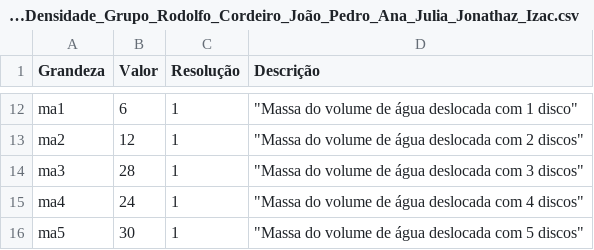
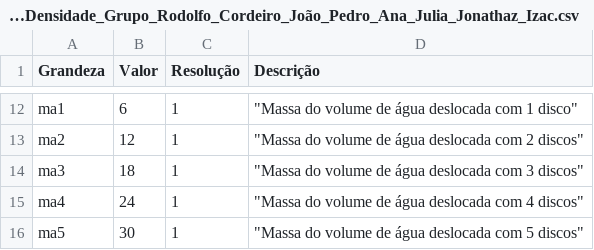
Before and after one commit to macunaimaa/lab_f2, a CSV file: Exp_01_Densidade_Grupo_Rodolfo_Cordeiro_João_Pedro_Ana_Julia_Jonathaz_Izac.csv, drawn as a sheet; only a part is shown, gaps mark what is left out.

Commit message:
correçao na incerteza e mudança no arquivo csv com valor diferente do esperado

```diff
--- a/Exp_01_Densidade_Grupo_Rodolfo_Cordeiro_João_Pedro_Ana_Julia_Jonathaz_Izac.csv
+++ b/Exp_01_Densidade_Grupo_Rodolfo_Cordeiro_João_Pedro_Ana_Julia_Jonathaz_Izac.csv
@@ -13,3 +13,3 @@ ma1 ;6;1;" ""Massa do volume de água deslocada com 1 disco"""
 ma2 ;12;1;" ""Massa do volume de água deslocada com 2 discos"""
-ma3 ;28;1;" ""Massa do volume de água deslocada com 3 discos"""
+ma3 ;18;1;" ""Massa do volume de água deslocada com 3 discos"""
 ma4 ;24;1;" ""Massa do volume de água deslocada com 4 discos"""
```
Also changed, not shown: 1 other file.
